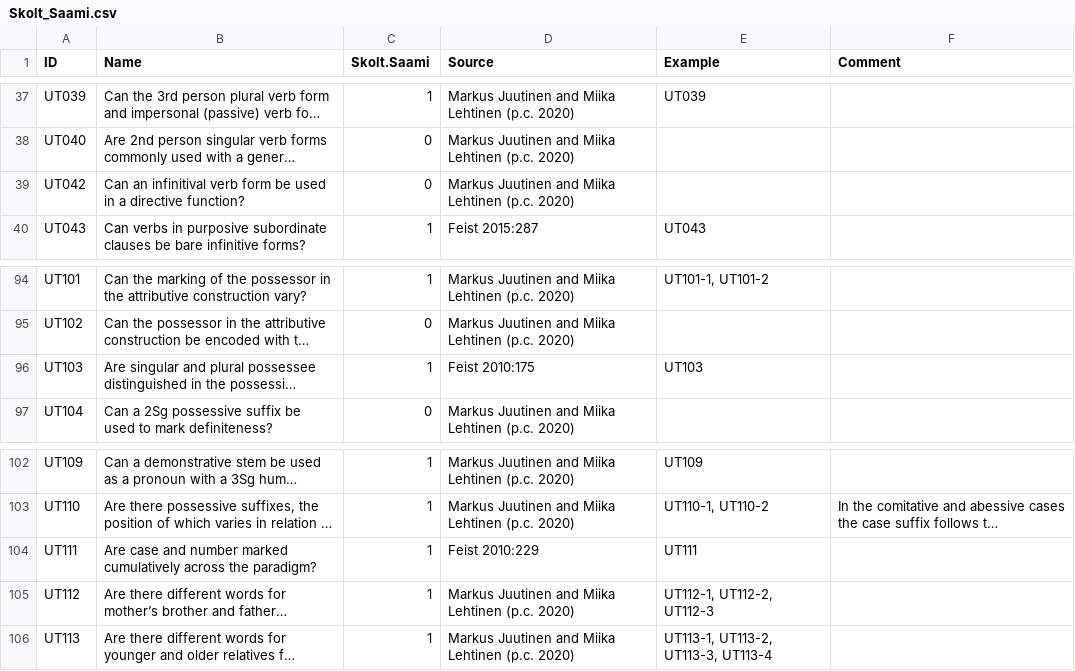
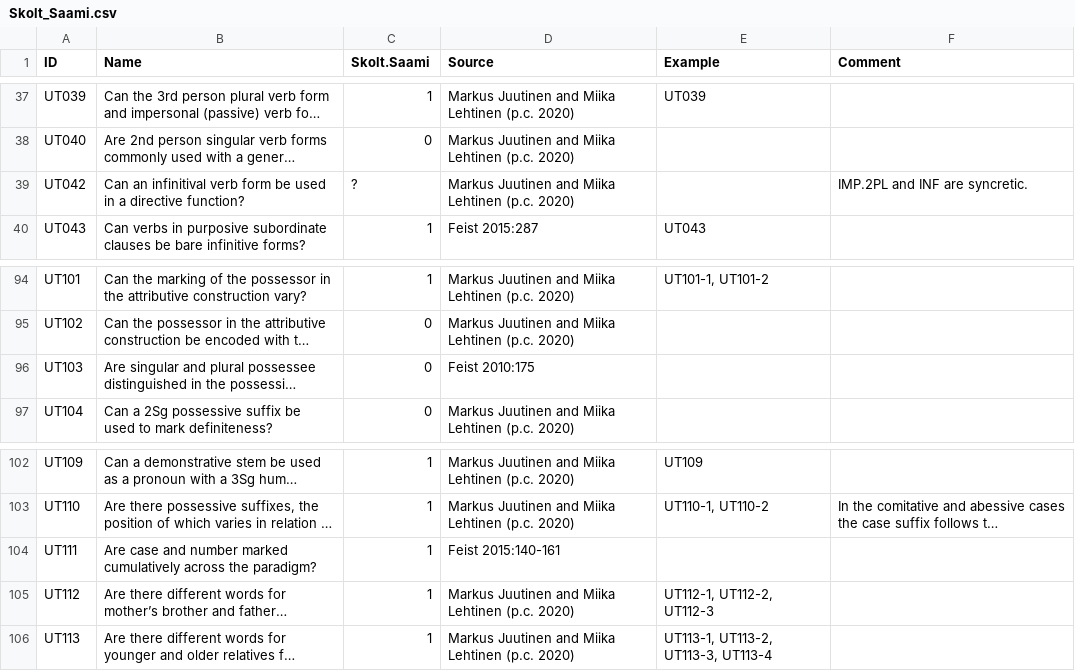
Before and after one commit to cldf-datasets/uratyp, a CSV file: raw/UT/language-tables/Skolt_Saami.csv, drawn as a sheet; only a part is shown, gaps mark what is left out; long unchanged cells end in …; the diff names each change by its address in the sheet, - before the commit and + after, or states it on an @@ line.

```diff
--- a/raw/UT/language-tables/Skolt_Saami.csv
+++ b/raw/UT/language-tables/Skolt_Saami.csv
-C39 (Skolt.Saami): 0
+C39 (Skolt.Saami): ?
-F39 (Comment): (empty)
+F39 (Comment): IMP.2PL and INF are syncretic.
-C96 (Skolt.Saami): 1
+C96 (Skolt.Saami): 0
-E96 (Example): UT103
+E96 (Example): (empty)
-D104 (Source): Feist 2010:229
+D104 (Source): Feist 2015:140-161
-E104 (Example): UT111
+E104 (Example): (empty)
```
Also changed, not shown: raw/UT/language-tables/North_Saami.csv, raw/UT/language-tables/North_Saami_examples.csv, 13 other files.
